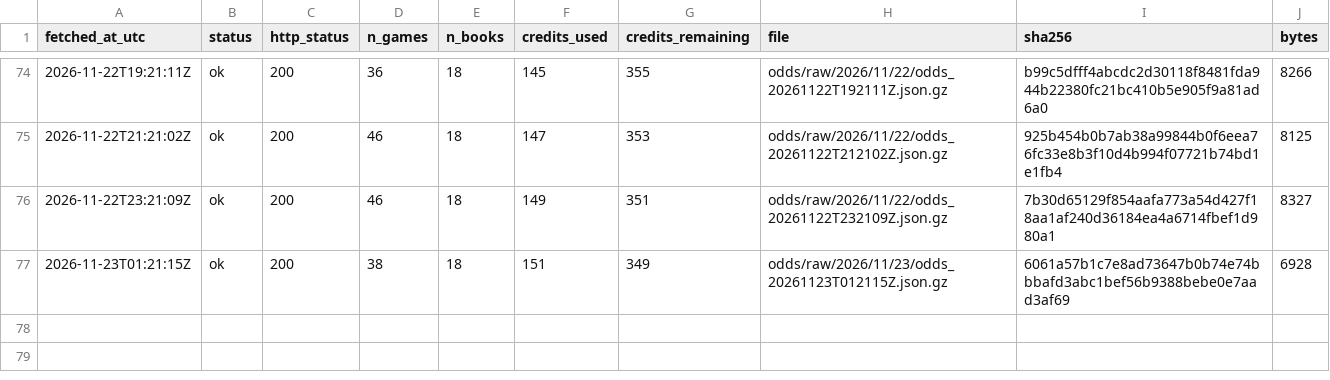
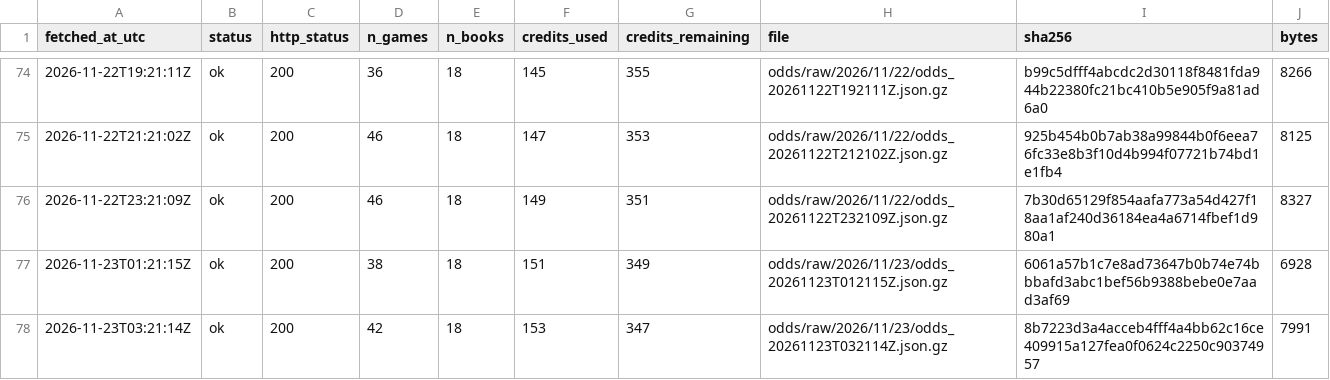
Before and after one commit to ohektner/shac-sb-index, a CSV file: data/status/odds_snapshot_log.csv, drawn as a sheet; only a part is shown, gaps mark what is left out.

```diff
--- a/data/status/odds_snapshot_log.csv
+++ b/data/status/odds_snapshot_log.csv
@@ -77 +77,2 @@ fetched_at_utc,status,http_status,n_games,n_books,credits_used,credits_remaining
 2026-11-23T01:21:15Z,ok,200,38,18,151,349,odds/raw/2026/11/23/odds_20261123T012115Z.json.gz,6061a57b1c7e8ad73647b0b74e74bbbafd3abc1bef56b9388bebe0e7aad3af69,6928
+2026-11-23T03:21:14Z,ok,200,42,18,153,347,odds/raw/2026/11/23/odds_20261123T032114Z.json.gz,8b7223d3a4acceb4fff4a4bb62c16ce409915a127fea0f0624c2250c90374957,7991
```
